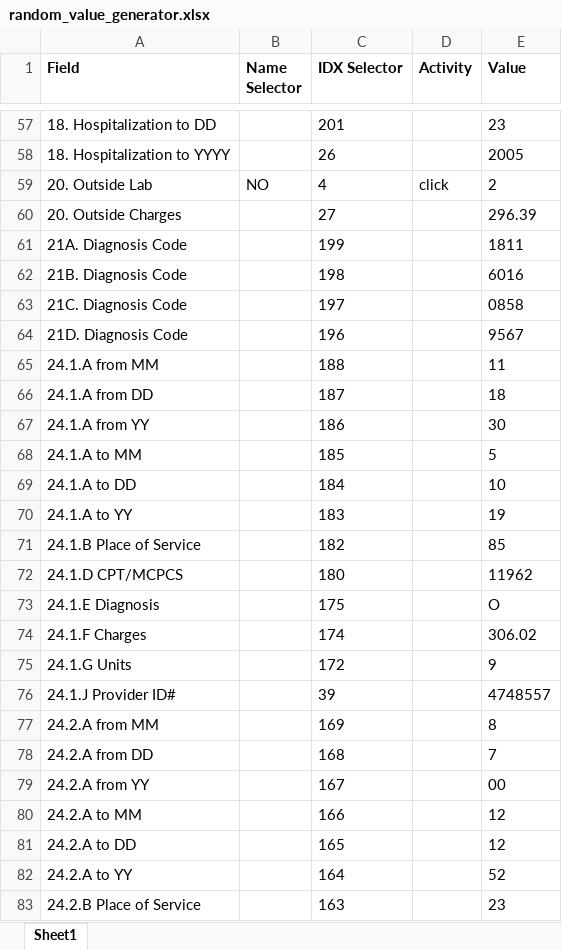
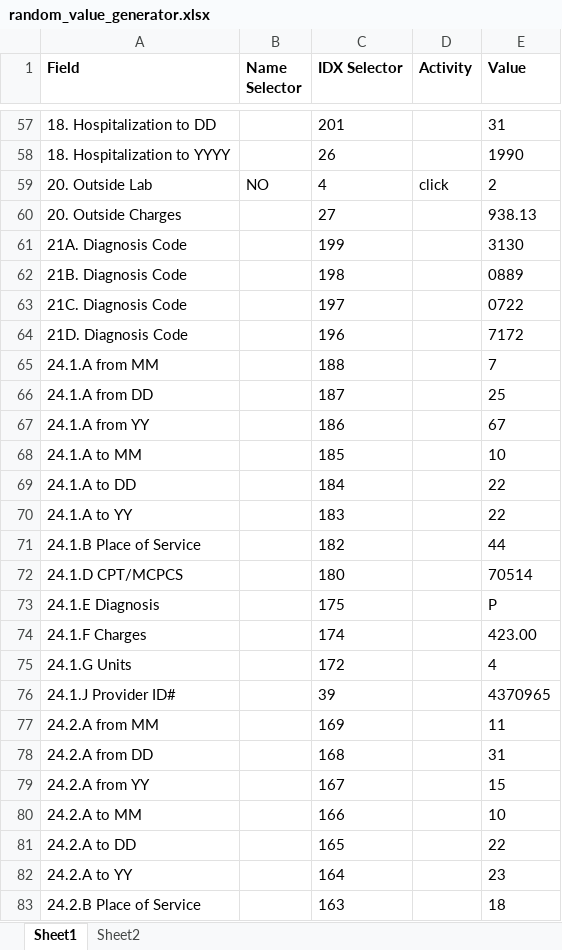
Before and after one commit to senthil-uipath/RandomFill_CMS1500, an Excel workbook: random_value_generator.xlsx, sheet Sheet1, drawn as a sheet; only a part is shown, gaps mark what is left out; values as stored, in another font and other column widths than the file's, no borders; the diff covers the shown part only; the diff names each change by its address in the sheet, - before the commit and + after, or states it on an @@ line.

```diff
--- a/random_value_generator.xlsx (sheet Sheet1)
+++ b/random_value_generator.xlsx (sheet Sheet1)
+sheet tab: Sheet2
-E57 (Value): 23
+E57 (Value): 31
-E58 (Value): 2005
+E58 (Value): 1990
-E60 (Value): 296.39
+E60 (Value): 938.13
-E61 (Value): 1811
+E61 (Value): 3130
-E62 (Value): 6016
+E62 (Value): 0889
-E63 (Value): 0858
+E63 (Value): 0722
-E64 (Value): 9567
+E64 (Value): 7172
-E65 (Value): 11
+E65 (Value): 7
-E66 (Value): 18
+E66 (Value): 25
-E67 (Value): 30
+E67 (Value): 67
-E68 (Value): 5
+E68 (Value): 10
-E69 (Value): 10
+E69 (Value): 22
-E70 (Value): 19
+E70 (Value): 22
-E71 (Value): 85
+E71 (Value): 44
-E72 (Value): 11962
+E72 (Value): 70514
-E73 (Value): O
+E73 (Value): P
-E74 (Value): 306.02
+E74 (Value): 423.00
-E75 (Value): 9
+E75 (Value): 4
-E76 (Value): 4748557
+E76 (Value): 4370965
-E77 (Value): 8
+E77 (Value): 11
-E78 (Value): 7
+E78 (Value): 31
-E79 (Value): 00
+E79 (Value): 15
-E80 (Value): 12
+E80 (Value): 10
-E81 (Value): 12
+E81 (Value): 22
-E82 (Value): 52
+E82 (Value): 23
-E83 (Value): 23
+E83 (Value): 18
```
Also changed, not shown: 59 edited cells elsewhere in this sheet.
